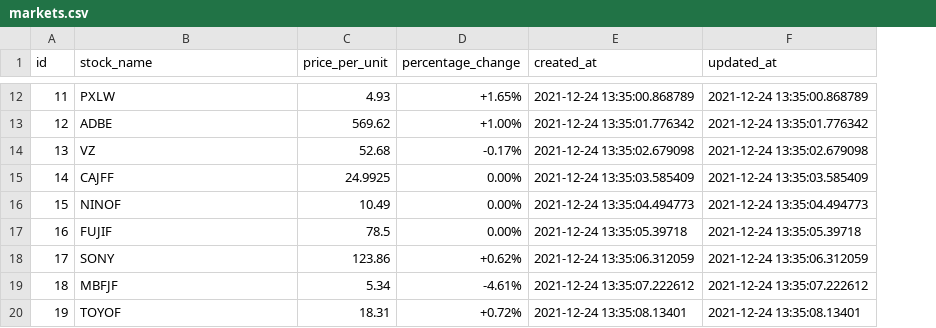
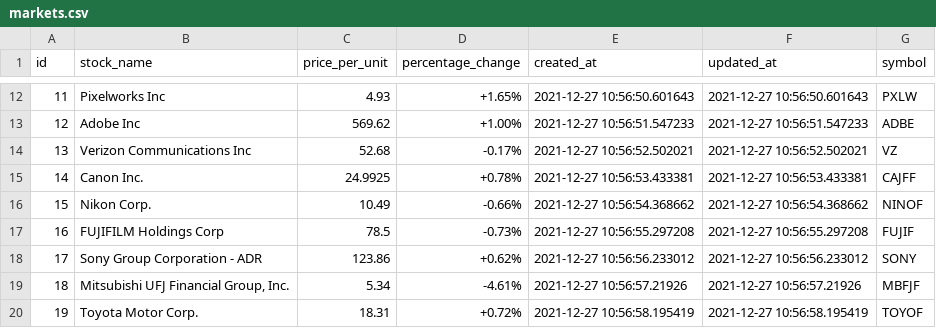
Before and after one commit to stanley-tarce/stock-app, a CSV file: markets.csv, drawn as a sheet; only a part is shown, gaps mark what is left out; the diff covers the shown part only; the diff names each change by its address in the sheet, - before the commit and + after, or states it on an @@ line.

```diff
--- a/markets.csv
+++ b/markets.csv
+column G (symbol), rows 12-20: PXLW | ADBE | VZ | CAJFF | NINOF | FUJIF | SONY | MBFJF | TOYOF
-B12 (stock_name): PXLW
+B12 (stock_name): Pixelworks Inc
-E12 (created_at): 2021-12-24 13:35:00.868789
+E12 (created_at): 2021-12-27 10:56:50.601643
-F12 (updated_at): 2021-12-24 13:35:00.868789
+F12 (updated_at): 2021-12-27 10:56:50.601643
-B13 (stock_name): ADBE
+B13 (stock_name): Adobe Inc
-E13 (created_at): 2021-12-24 13:35:01.776342
+E13 (created_at): 2021-12-27 10:56:51.547233
-F13 (updated_at): 2021-12-24 13:35:01.776342
+F13 (updated_at): 2021-12-27 10:56:51.547233
-B14 (stock_name): VZ
+B14 (stock_name): Verizon Communications Inc
-E14 (created_at): 2021-12-24 13:35:02.679098
+E14 (created_at): 2021-12-27 10:56:52.502021
-F14 (updated_at): 2021-12-24 13:35:02.679098
+F14 (updated_at): 2021-12-27 10:56:52.502021
-B15 (stock_name): CAJFF
+B15 (stock_name): Canon Inc.
-D15 (percentage_change): 0.00%
+D15 (percentage_change): +0.78%
-E15 (created_at): 2021-12-24 13:35:03.585409
+E15 (created_at): 2021-12-27 10:56:53.433381
-F15 (updated_at): 2021-12-24 13:35:03.585409
+F15 (updated_at): 2021-12-27 10:56:53.433381
-B16 (stock_name): NINOF
+B16 (stock_name): Nikon Corp.
-D16 (percentage_change): 0.00%
+D16 (percentage_change): -0.66%
-E16 (created_at): 2021-12-24 13:35:04.494773
+E16 (created_at): 2021-12-27 10:56:54.368662
-F16 (updated_at): 2021-12-24 13:35:04.494773
+F16 (updated_at): 2021-12-27 10:56:54.368662
-B17 (stock_name): FUJIF
+B17 (stock_name): FUJIFILM Holdings Corp
-D17 (percentage_change): 0.00%
+D17 (percentage_change): -0.73%
-E17 (created_at): 2021-12-24 13:35:05.39718
+E17 (created_at): 2021-12-27 10:56:55.297208
-F17 (updated_at): 2021-12-24 13:35:05.39718
+F17 (updated_at): 2021-12-27 10:56:55.297208
-B18 (stock_name): SONY
+B18 (stock_name): Sony Group Corporation - ADR
-E18 (created_at): 2021-12-24 13:35:06.312059
+E18 (created_at): 2021-12-27 10:56:56.233012
-F18 (updated_at): 2021-12-24 13:35:06.312059
+F18 (updated_at): 2021-12-27 10:56:56.233012
-B19 (stock_name): MBFJF
+B19 (stock_name): Mitsubishi UFJ Financial Group, Inc.
-E19 (created_at): 2021-12-24 13:35:07.222612
+E19 (created_at): 2021-12-27 10:56:57.21926
-F19 (updated_at): 2021-12-24 13:35:07.222612
+F19 (updated_at): 2021-12-27 10:56:57.21926
-B20 (stock_name): TOYOF
+B20 (stock_name): Toyota Motor Corp.
-E20 (created_at): 2021-12-24 13:35:08.13401
+E20 (created_at): 2021-12-27 10:56:58.195419
-F20 (updated_at): 2021-12-24 13:35:08.13401
+F20 (updated_at): 2021-12-27 10:56:58.195419
```
Also changed, not shown: 123 edited cells elsewhere in this file, 2 other files.
